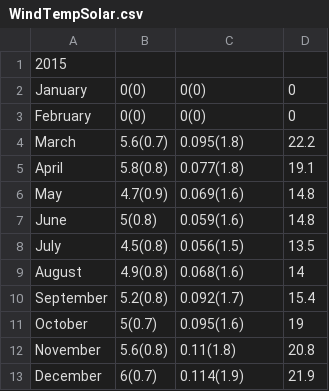
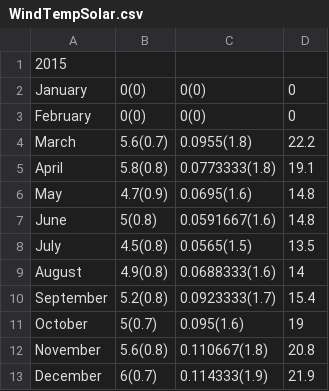
Before and after one commit to Majipan/Murdoch-ICT283-Assignment2, a CSV file: WindTempSolar.csv, drawn as a sheet.

```diff
--- a/WindTempSolar.csv
+++ b/WindTempSolar.csv
@@ -3,11 +3,11 @@ January,0(0),0(0),0
 February,0(0),0(0),0
-March,5.6(0.7),0.095(1.8),22.2
-April,5.8(0.8),0.077(1.8),19.1
-May,4.7(0.9),0.069(1.6),14.8
-June,5(0.8),0.059(1.6),14.8
-July,4.5(0.8),0.056(1.5),13.5
-August,4.9(0.8),0.068(1.6),14
-September,5.2(0.8),0.092(1.7),15.4
+March,5.6(0.7),0.0955(1.8),22.2
+April,5.8(0.8),0.0773333(1.8),19.1
+May,4.7(0.9),0.0695(1.6),14.8
+June,5(0.8),0.0591667(1.6),14.8
+July,4.5(0.8),0.0565(1.5),13.5
+August,4.9(0.8),0.0688333(1.6),14
+September,5.2(0.8),0.0923333(1.7),15.4
 October,5(0.7),0.095(1.6),19
-November,5.6(0.8),0.11(1.8),20.8
-December,6(0.7),0.114(1.9),21.9
+November,5.6(0.8),0.110667(1.8),20.8
+December,6(0.7),0.114333(1.9),21.9
```
Also changed, not shown: 28 other files.
